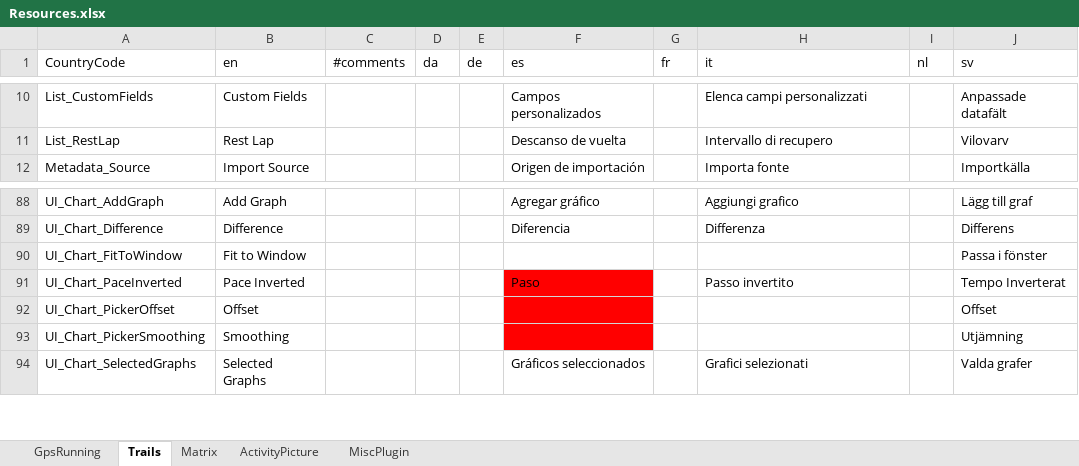
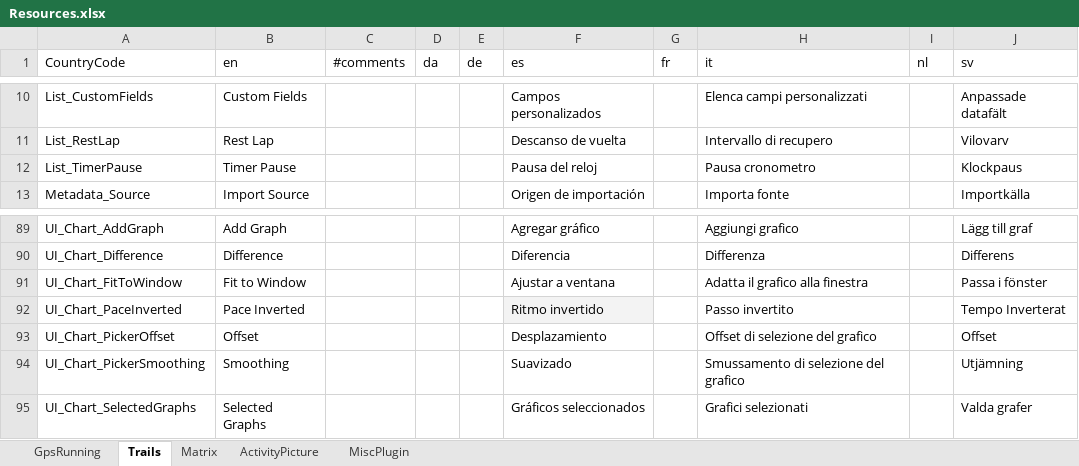
Before and after one commit to gerhardol/trails, an Excel workbook: Resources.xlsx, sheet Trails, drawn as a sheet; only a part is shown, gaps mark what is left out; values as stored, in another font and other column widths than the file's, no borders; charts and pictures and conditional formats not drawn; addresses are those after the commit; the diff names each change by its address in the sheet, - before the commit and + after, or states it on an @@ line.

Commit message:
Updated translations

```diff
--- a/Resources.xlsx (sheet Trails)
+++ b/Resources.xlsx (sheet Trails)
+row 12: List_TimerPause | Timer Pause |  |  |  | Pausa del reloj |  | Pausa cronometro |  | Klockpaus
-F91 (es): (empty)
+F91 (es): Ajustar a ventana
-H91 (it): (empty)
+H91 (it): Adatta il grafico alla finestra
-F92 (es): Paso
+F92 (es): Ritmo invertido
-F92 fill: #FF0000
+F92 fill: #F3F3F3
-F93 (es): (empty)
+F93 (es): Desplazamiento
-F93:F94 fill: #FF0000
+F93:F94 fill: none
-H93 (it): (empty)
+H93 (it): Offset di selezione del grafico
-F94 (es): (empty)
+F94 (es): Suavizado
-H94 (it): (empty)
+H94 (it): Smussamento di selezione del grafico
```
Also changed, not shown: 3 other files.
